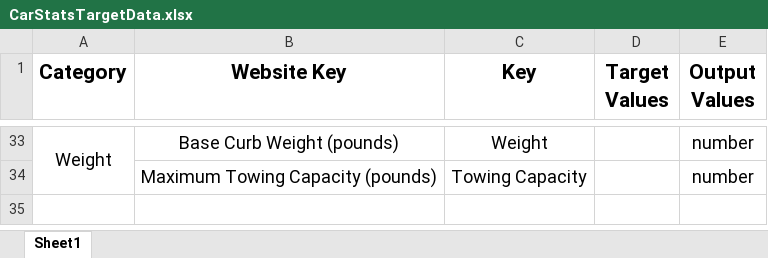
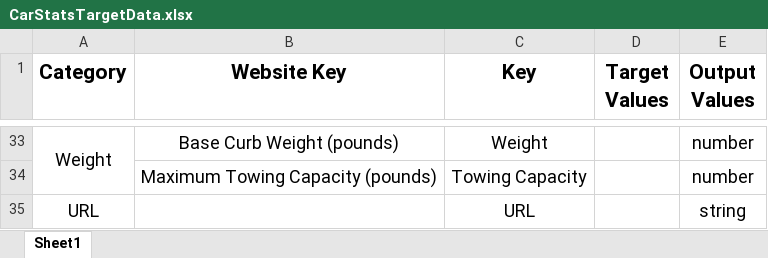
Before and after one commit to petermatts/CarStats, an Excel workbook: Docs/CarStatsTargetData.xlsx, sheet Sheet1, drawn as a sheet; only a part is shown, gaps mark what is left out; values as stored, in another font and other column widths than the file's, no borders; charts and pictures not drawn; the diff names each change by its address in the sheet, - before the commit and + after, or states it on an @@ line.

Commit message:
File writer works. Added a url column to data.

```diff
--- a/Docs/CarStatsTargetData.xlsx (sheet Sheet1)
+++ b/Docs/CarStatsTargetData.xlsx (sheet Sheet1)
+row 35: URL |  | URL |  | string
```
Also changed, not shown: 7 other files.
